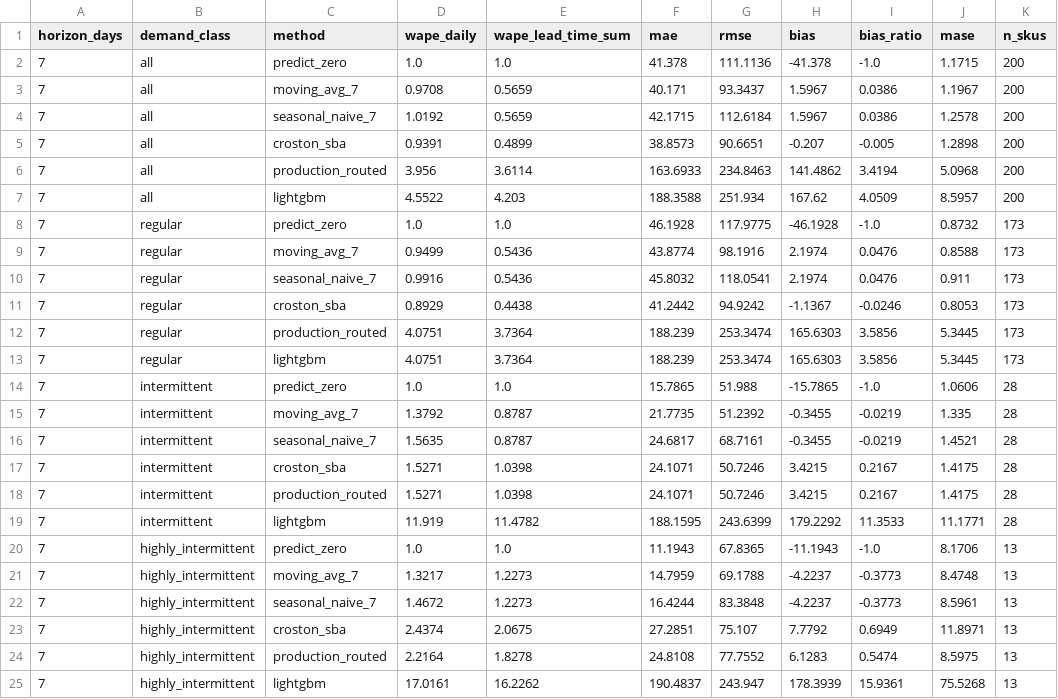
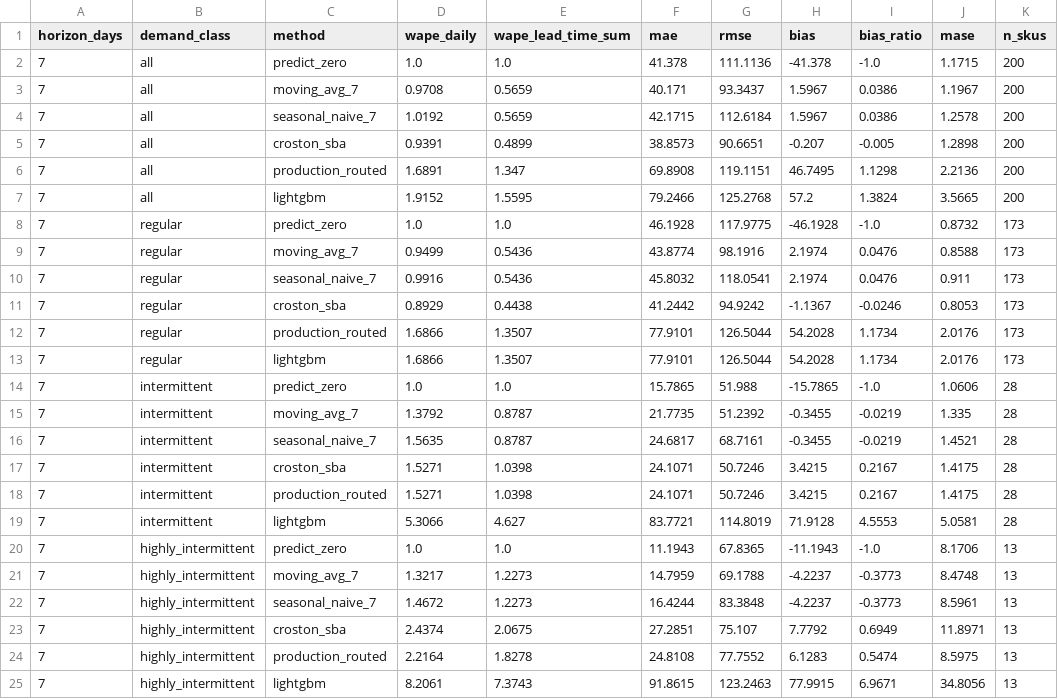
Before and after one commit to Samarth7194/supplysync-ai, a CSV file: backend/data/forecast_evaluation.csv, drawn as a sheet; only a part is shown; the diff names each change by its address in the sheet, - before the commit and + after, or states it on an @@ line.

```diff
--- a/backend/data/forecast_evaluation.csv
+++ b/backend/data/forecast_evaluation.csv
-D6 (wape_daily): 3.956
+D6 (wape_daily): 1.6891
-E6 (wape_lead_time_sum): 3.6114
+E6 (wape_lead_time_sum): 1.347
-F6 (mae): 163.6933
+F6 (mae): 69.8908
-G6 (rmse): 234.8463
+G6 (rmse): 119.1151
-H6 (bias): 141.4862
+H6 (bias): 46.7495
-I6 (bias_ratio): 3.4194
+I6 (bias_ratio): 1.1298
-J6 (mase): 5.0968
+J6 (mase): 2.2136
-D7 (wape_daily): 4.5522
+D7 (wape_daily): 1.9152
-E7 (wape_lead_time_sum): 4.203
+E7 (wape_lead_time_sum): 1.5595
-F7 (mae): 188.3588
+F7 (mae): 79.2466
-G7 (rmse): 251.934
+G7 (rmse): 125.2768
-H7 (bias): 167.62
+H7 (bias): 57.2
-I7 (bias_ratio): 4.0509
+I7 (bias_ratio): 1.3824
-J7 (mase): 8.5957
+J7 (mase): 3.5665
-D12:D13 (wape_daily): 4.0751
+D12:D13 (wape_daily): 1.6866
-E12:E13 (wape_lead_time_sum): 3.7364
+E12:E13 (wape_lead_time_sum): 1.3507
-F12:F13 (mae): 188.239
+F12:F13 (mae): 77.9101
-G12:G13 (rmse): 253.3474
+G12:G13 (rmse): 126.5044
-H12:H13 (bias): 165.6303
+H12:H13 (bias): 54.2028
-I12:I13 (bias_ratio): 3.5856
+I12:I13 (bias_ratio): 1.1734
-J12:J13 (mase): 5.3445
+J12:J13 (mase): 2.0176
-D19 (wape_daily): 11.919
+D19 (wape_daily): 5.3066
-E19 (wape_lead_time_sum): 11.4782
+E19 (wape_lead_time_sum): 4.627
-F19 (mae): 188.1595
+F19 (mae): 83.7721
-G19 (rmse): 243.6399
+G19 (rmse): 114.8019
-H19 (bias): 179.2292
+H19 (bias): 71.9128
-I19 (bias_ratio): 11.3533
+I19 (bias_ratio): 4.5553
-J19 (mase): 11.1771
+J19 (mase): 5.0581
-D25 (wape_daily): 17.0161
+D25 (wape_daily): 8.2061
-E25 (wape_lead_time_sum): 16.2262
+E25 (wape_lead_time_sum): 7.3743
-F25 (mae): 190.4837
+F25 (mae): 91.8615
-G25 (rmse): 243.947
+G25 (rmse): 123.2463
-H25 (bias): 178.3939
+H25 (bias): 77.9915
-I25 (bias_ratio): 15.9361
+I25 (bias_ratio): 6.9671
-J25 (mase): 75.5268
+J25 (mase): 34.8056
```
Also changed, not shown: backend/data/forecast_evaluation_horizons.csv, 9 other files.
